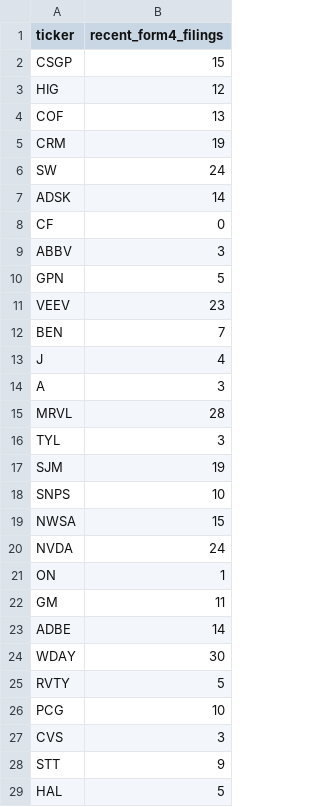
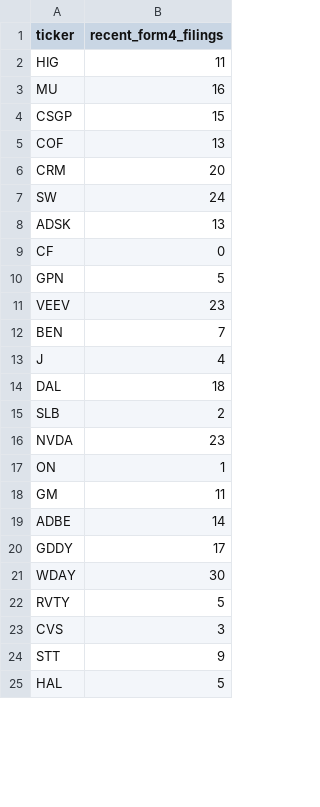
Before and after one commit to isaiahdm792-alt/stock--screener, a CSV file: insider_snapshot.csv, drawn as a sheet; only a part is shown; the diff covers the shown part only.

```diff
--- a/insider_snapshot.csv
+++ b/insider_snapshot.csv
@@ -1,10 +1,10 @@
 ticker,recent_form4_filings
+HIG,11
+MU,16
 CSGP,15
-HIG,12
 COF,13
-CRM,19
+CRM,20
 SW,24
-ADSK,14
+ADSK,13
 CF,0
-ABBV,3
 GPN,5
@@ -13,9 +13,5 @@ BEN,7
 J,4
-A,3
-MRVL,28
-TYL,3
-SJM,19
-SNPS,10
-NWSA,15
-NVDA,24
+DAL,18
+SLB,2
+NVDA,23
 ON,1
@@ -23,5 +19,5 @@ GM,11
 ADBE,14
+GDDY,17
 WDAY,30
 RVTY,5
-PCG,10
 CVS,3
```
Also changed, not shown: 4 added rows elsewhere in this file, fundamentals_snapshot.csv, scored_snapshot.csv, 4 other files.
